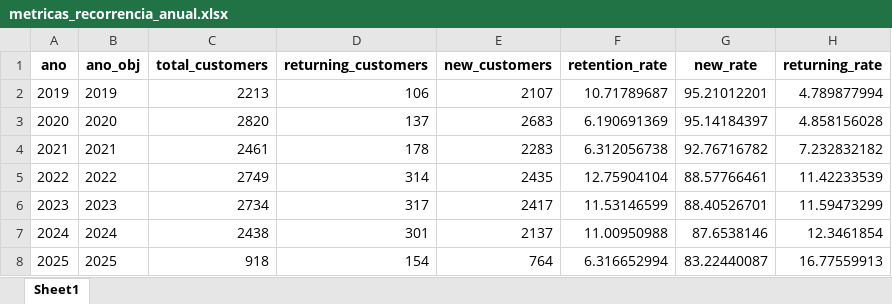
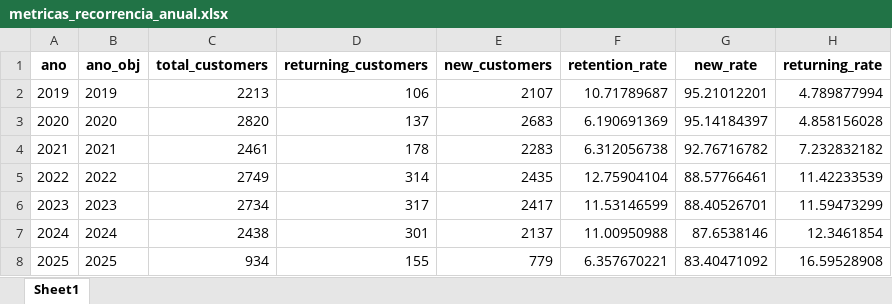
Before and after one commit to maloka-ai/poc-dashboard, an Excel workbook: dados/BIBI/Dados_BIBI_PF/metricas_recorrencia_anual.xlsx, sheet Sheet1, drawn as a sheet; values as stored, in another font and other column widths than the file's, no borders; the diff names each change by its address in the sheet, - before the commit and + after, or states it on an @@ line.

```diff
--- a/dados/BIBI/Dados_BIBI_PF/metricas_recorrencia_anual.xlsx (sheet Sheet1)
+++ b/dados/BIBI/Dados_BIBI_PF/metricas_recorrencia_anual.xlsx (sheet Sheet1)
-C8 (total_customers): 918
+C8 (total_customers): 934
-D8 (returning_customers): 154
+D8 (returning_customers): 155
-E8 (new_customers): 764
+E8 (new_customers): 779
-F8 (retention_rate): 6.316652994
+F8 (retention_rate): 6.357670221
-G8 (new_rate): 83.22440087
+G8 (new_rate): 83.40471092
-H8 (returning_rate): 16.77559913
+H8 (returning_rate): 16.59528908
```
Also changed, not shown: dados/BIBI/Dados_BIBI_PF/faturamento_diario.xlsx, dados/BIBI/Dados_BIBI_PF/faturamento_diario_lojas.xlsx, 13 other files.
